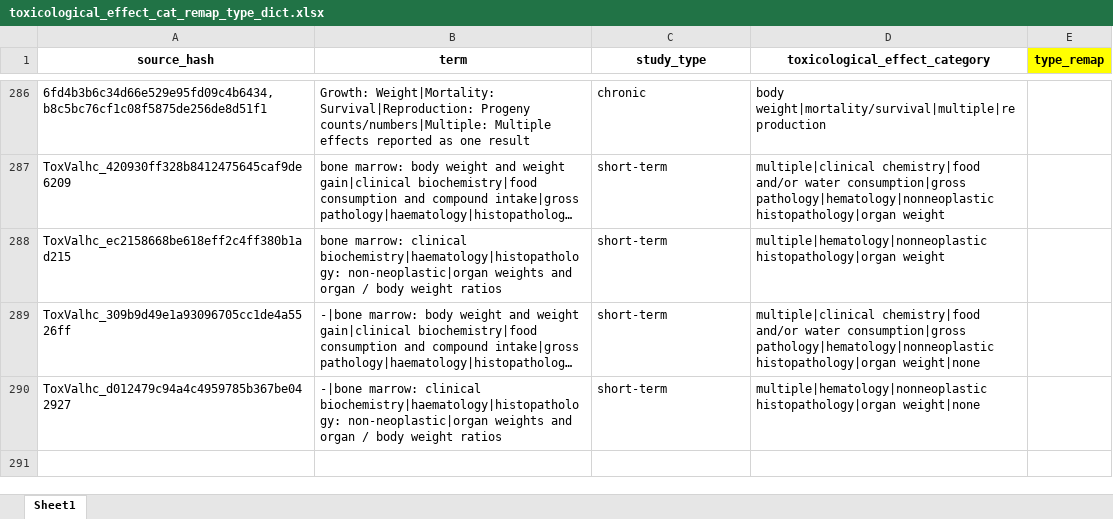
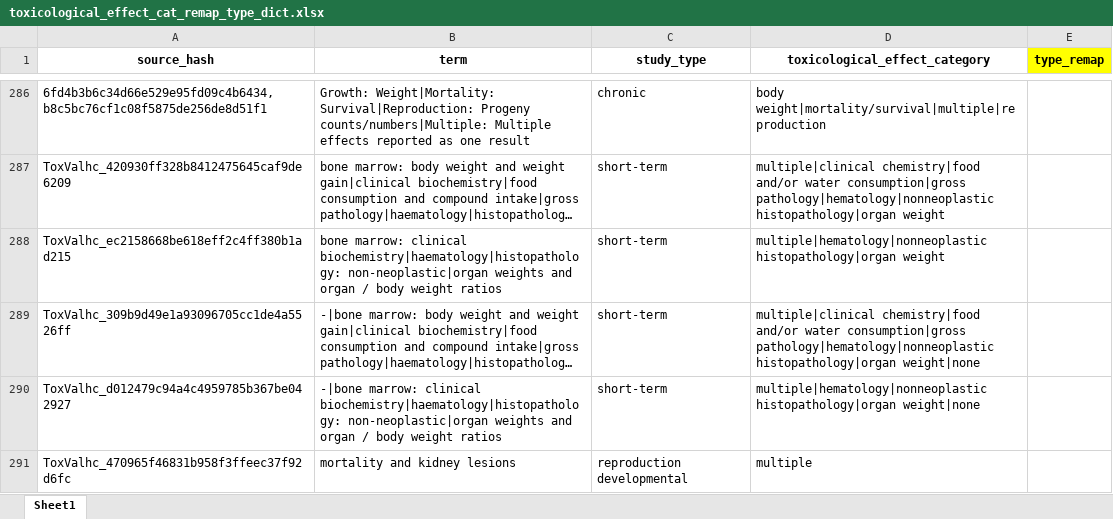
Before and after one commit to USEPA/toxvaldb_dcap_prep, an Excel workbook: data/input/toxicological_effect_cat_remap_type_dict.xlsx, sheet Sheet1, drawn as a sheet; only a part is shown, gaps mark what is left out; long unchanged cells end in …; values as stored, in another font and other column widths than the file's, no borders; the diff names each change by its address in the sheet, - before the commit and + after, or states it on an @@ line.

```diff
--- a/data/input/toxicological_effect_cat_remap_type_dict.xlsx (sheet Sheet1)
+++ b/data/input/toxicological_effect_cat_remap_type_dict.xlsx (sheet Sheet1)
+row 291: ToxValhc_470965f46831b958f3ffeec37f92d6fc | mortality and kidney lesions | reproduction developmental | multiple
```
Also changed, not shown: data/input/calibration_class_dictionary.xlsx, 2 other files.
